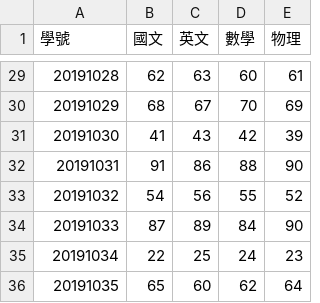
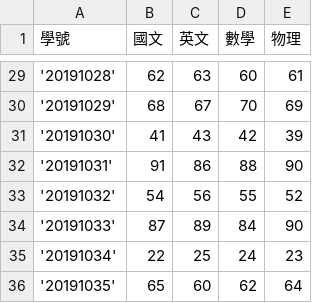
Before and after one commit to letranger/working, a CSV file: scores.csv, drawn as a sheet; only a part is shown, gaps mark what is left out; the diff covers the shown part only.

```diff
--- a/scores.csv
+++ b/scores.csv
@@ -29,8 +29,8 @@
-20191028,62,63,60,61
-20191029,68,67,70,69
-20191030,41,43,42,39
-20191031,91,86,88,90
-20191032,54,56,55,52
-20191033,87,89,84,90
-20191034,22,25,24,23
-20191035,65,60,62,64
+'20191028',62,63,60,61
+'20191029',68,67,70,69
+'20191030',41,43,42,39
+'20191031',91,86,88,90
+'20191032',54,56,55,52
+'20191033',87,89,84,90
+'20191034',22,25,24,23
+'20191035',65,60,62,64
```
Also changed, not shown: 27 edited cells elsewhere in this file.
